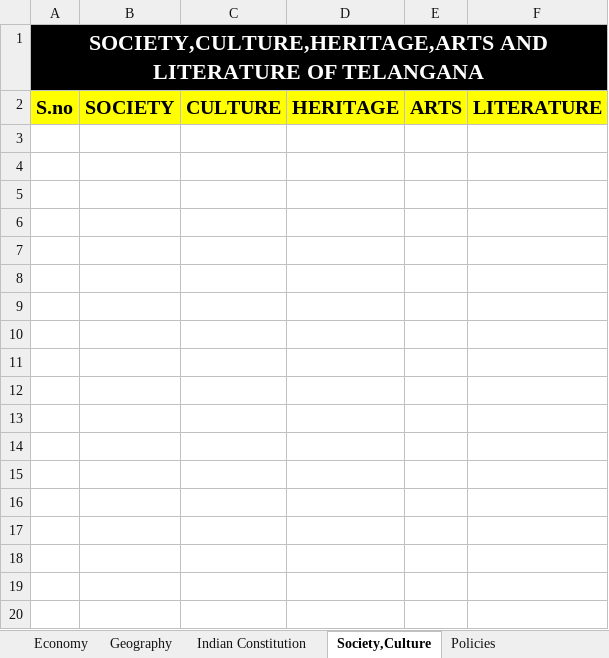
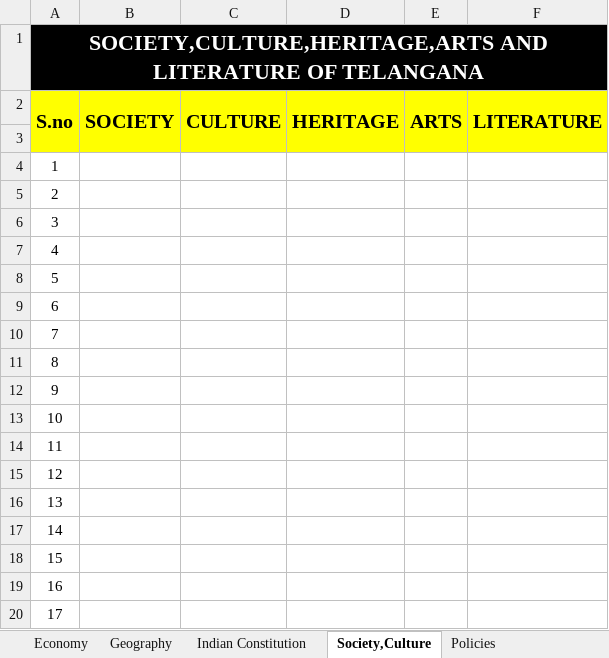
Before and after one commit to DikshithDS/TSPSC-PREPARATION, an Excel workbook: Paper I.xlsx, sheet Society,Culture, drawn as a sheet; values as stored, in another font and other column widths than the file's, no borders; the diff names each change by its address in the sheet, - before the commit and + after, or states it on an @@ line.

```diff
--- a/Paper I.xlsx (sheet Society,Culture)
+++ b/Paper I.xlsx (sheet Society,Culture)
+A2:A3 merged
+B2:B3 merged
+C2:C3 merged
+D2:D3 merged
+E2:E3 merged
+F2:F3 merged
+row 3: (empty)
+row 4: 1
+row 5: 2
+row 6: 3
+row 7: 4
+row 8: 5
+row 9: 6
+row 10: 7
+row 11: 8
+row 12: 9
+row 13: 10
+row 14: 11
+row 15: 12
+row 16: 13
+row 17: 14
+row 18: 15
+row 19: 16
+row 20: 17
```
Also changed, not shown: sheet Logical reasonings, sheet General science, sheet Enivi issues n Diss mngmnt, sheet Economy, sheet Geography, sheet Indian Constitution, 6 more sheets.
